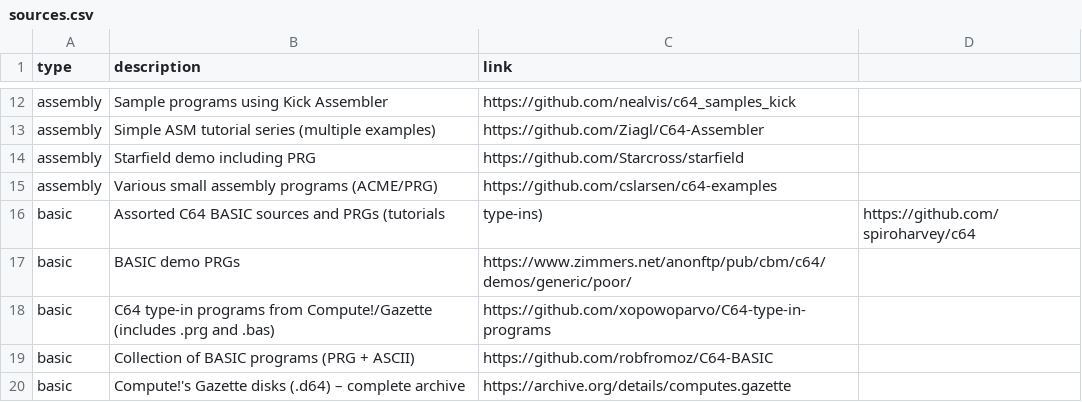
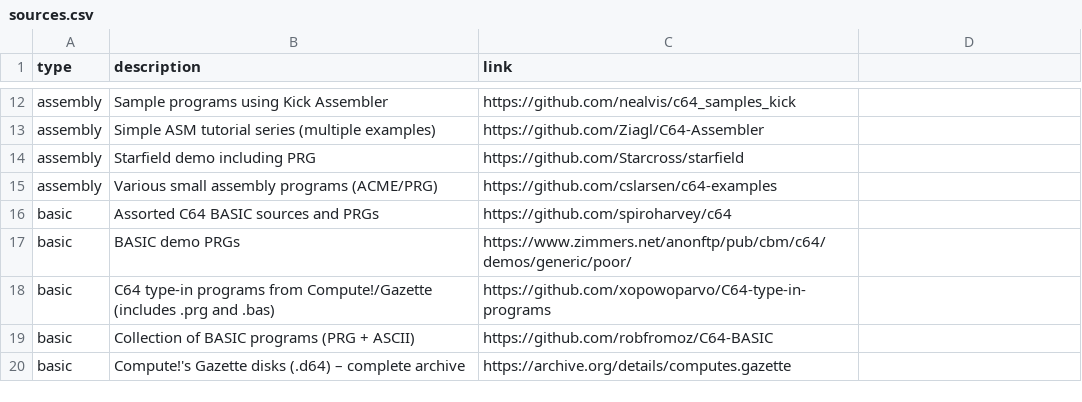
Before and after one commit to chrisgleissner/c64-mcp, a CSV file: src/rag/sources.csv, drawn as a sheet; only a part is shown, gaps mark what is left out.

Commit message:
Update description for BASIC sources in sources.csv
Removed 'tutorials, type-ins' from BASIC sources description.

```diff
--- a/src/rag/sources.csv
+++ b/src/rag/sources.csv
@@ -15,3 +15,3 @@ assembly,Starfield demo including PRG,https://github.com/Starcross/starfield
 assembly,Various small assembly programs (ACME/PRG),https://github.com/cslarsen/c64-examples
-basic,Assorted C64 BASIC sources and PRGs (tutorials, type-ins),https://github.com/spiroharvey/c64
+basic,Assorted C64 BASIC sources and PRGs,https://github.com/spiroharvey/c64
 basic,BASIC demo PRGs,https://www.zimmers.net/anonftp/pub/cbm/c64/demos/generic/poor/
```
